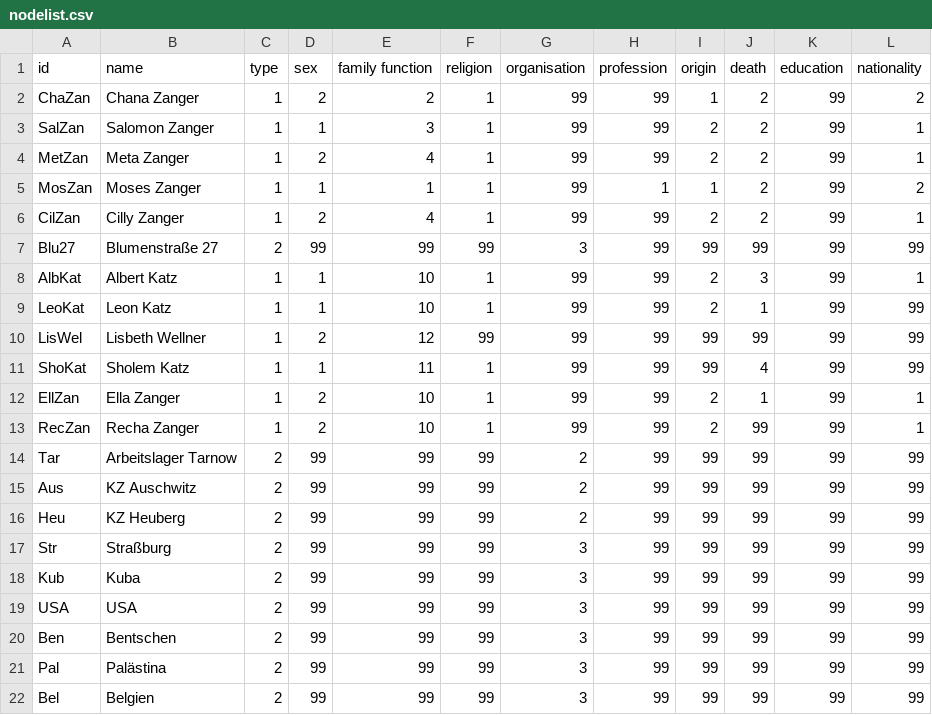
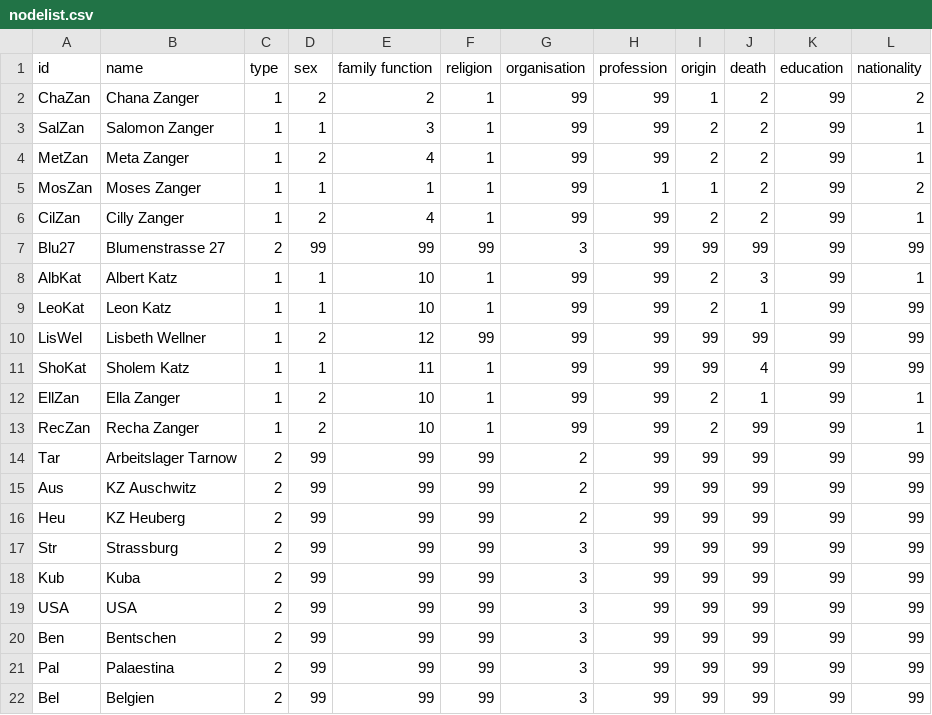
Before and after one commit to alinabraun/stolpersteine, a CSV file: nodelist.csv, drawn as a sheet.

Commit message:
Update nodelist.csv

```diff
--- a/nodelist.csv
+++ b/nodelist.csv
@@ -6,3 +6,3 @@ MosZan,Moses Zanger,1,1,1,1,99,1,1,2,99,2
 CilZan,Cilly Zanger,1,2,4,1,99,99,2,2,99,1
-Blu27,Blumenstraße 27,2,99,99,99,3,99,99,99,99,99
+Blu27,Blumenstrasse 27,2,99,99,99,3,99,99,99,99,99
 AlbKat,Albert Katz,1,1,10,1,99,99,2,3,99,1
@@ -16,3 +16,3 @@ Aus,KZ Auschwitz,2,99,99,99,2,99,99,99,99,99
 Heu,KZ Heuberg,2,99,99,99,2,99,99,99,99,99
-Str,Straßburg,2,99,99,99,3,99,99,99,99,99
+Str,Strassburg,2,99,99,99,3,99,99,99,99,99
 Kub,Kuba,2,99,99,99,3,99,99,99,99,99
@@ -20,3 +20,3 @@ USA,USA,2,99,99,99,3,99,99,99,99,99
 Ben,Bentschen,2,99,99,99,3,99,99,99,99,99
-Pal,Palästina,2,99,99,99,3,99,99,99,99,99
+Pal,Palaestina,2,99,99,99,3,99,99,99,99,99
 Bel,Belgien,2,99,99,99,3,99,99,99,99,99
```
